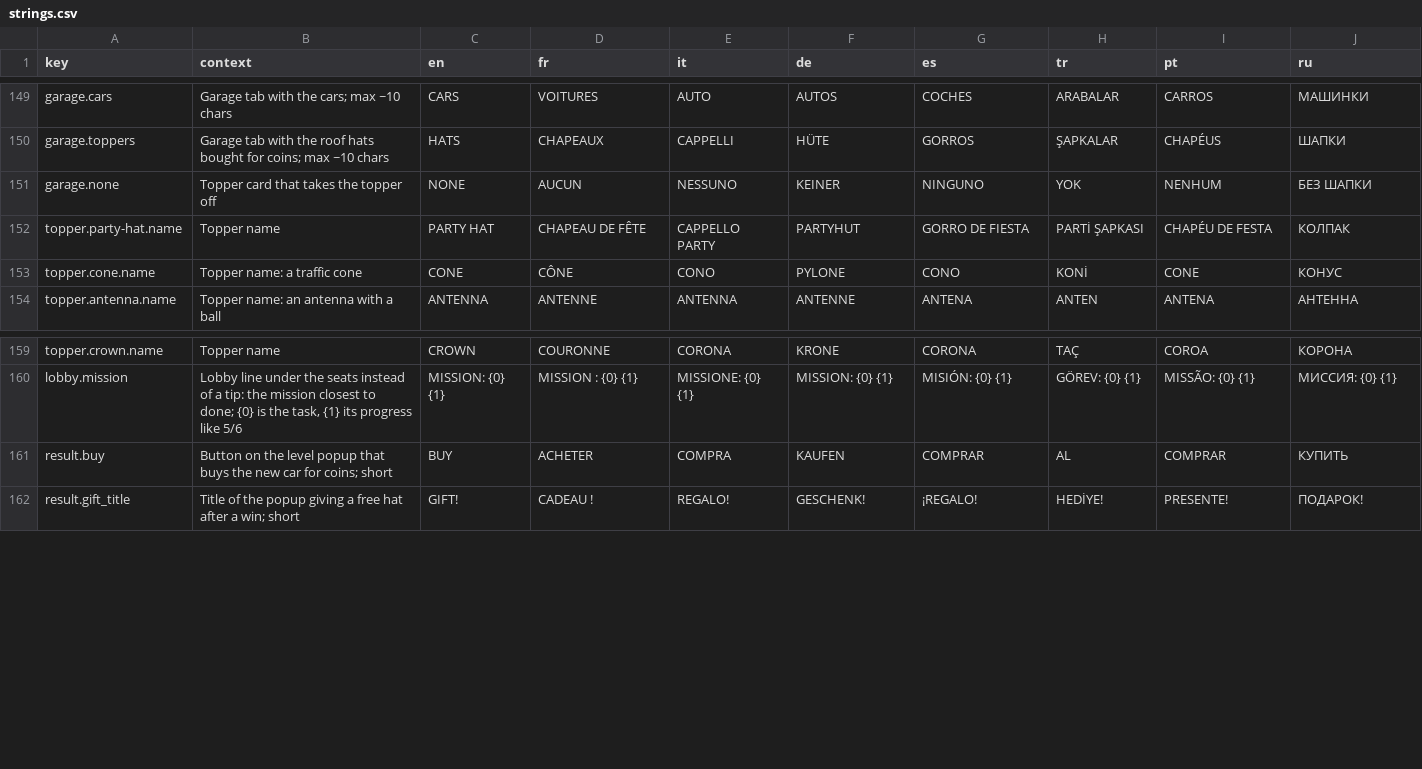
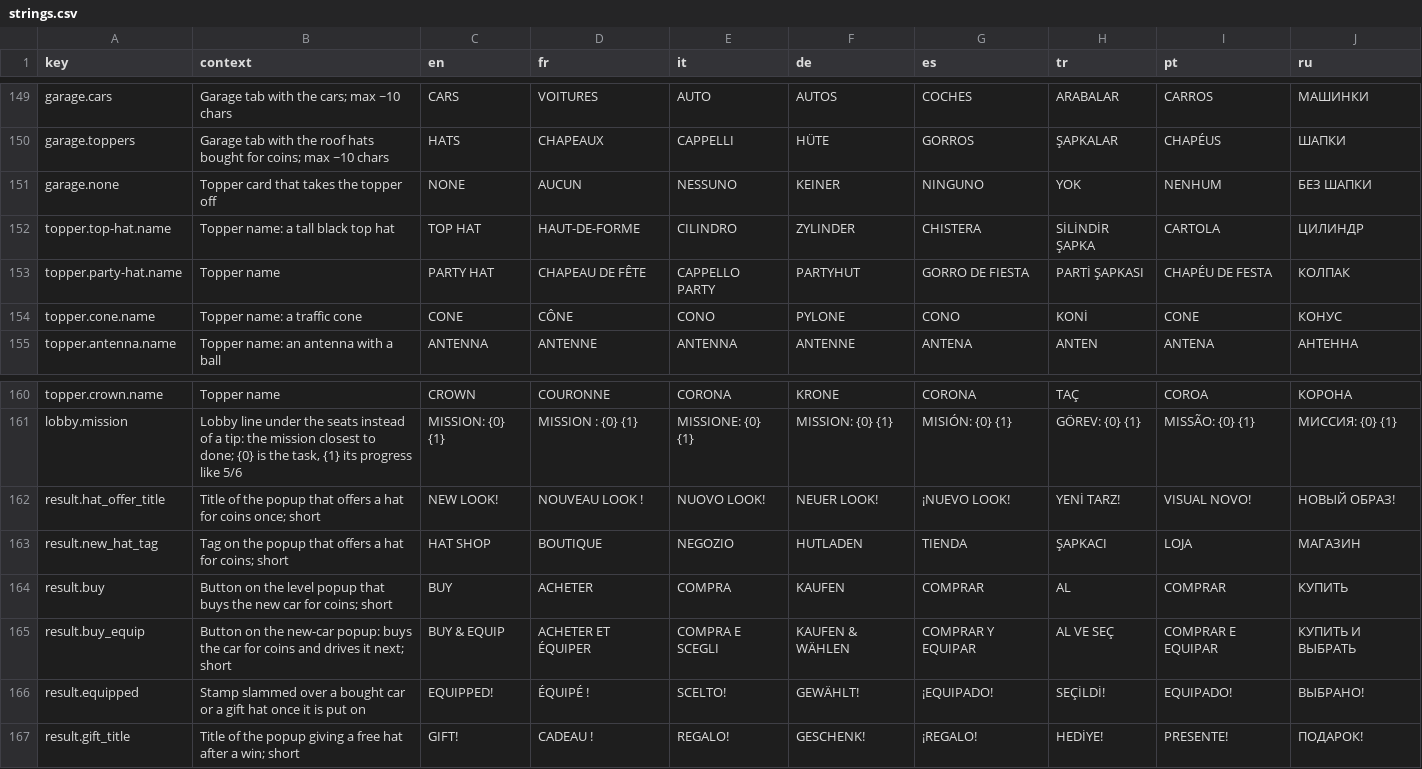
Before and after one commit to Bugord/Poki-Toy-Car-Bumper-Arena, a CSV file: Assets/Localization/strings.csv, drawn as a sheet; only a part is shown, gaps mark what is left out; the diff names each change by its address in the sheet, - before the commit and + after, or states it on an @@ line.

Commit message:
No boosts as an experiment, hit-stop on player hits and rams, a first round without countdown or names, reward popups only to introduce the shop with BUY & EQUIP and a celebration, the top hat, the garage showcase with scrolling cards, a bigger item button

```diff
--- a/Assets/Localization/strings.csv
+++ b/Assets/Localization/strings.csv
+row 152: topper.top-hat.name | Topper name: a tall black top hat | TOP HAT | HAUT-DE-FORME | CILINDRO | ZYLINDER | CHISTERA | SİLİNDİR ŞAPKA | CARTOLA | ЦИЛИНДР
+row 162: result.hat_offer_title | Title of the popup that offers a hat for coins once; short | NEW LOOK! | NOUVEAU LOOK ! | NUOVO LOOK! | NEUER LOOK! | ¡NUEVO LOOK! | YENİ TARZ! | VISUAL NOVO! | НОВЫЙ ОБРАЗ!
+row 163: result.new_hat_tag | Tag on the popup that offers a hat for coins; short | HAT SHOP | BOUTIQUE | NEGOZIO | HUTLADEN | TIENDA | ŞAPKACI | LOJA | МАГАЗИН
+row 165: result.buy_equip | Button on the new-car popup: buys the car for coins and drives it next; short | BUY & EQUIP | ACHETER ET ÉQUIPER | COMPRA E SCEGLI | KAUFEN & WÄHLEN | COMPRAR Y EQUIPAR | AL VE SEÇ | COMPRAR E EQUIPAR | КУПИТЬ И ВЫБРАТЬ
+row 166: result.equipped | Stamp slammed over a bought car or a gift hat once it is put on | EQUIPPED! | ÉQUIPÉ ! | SCELTO! | GEWÄHLT! | ¡EQUIPADO! | SEÇİLDİ! | EQUIPADO! | ВЫБРАНО!
```
Also changed, not shown: 31 other files.
